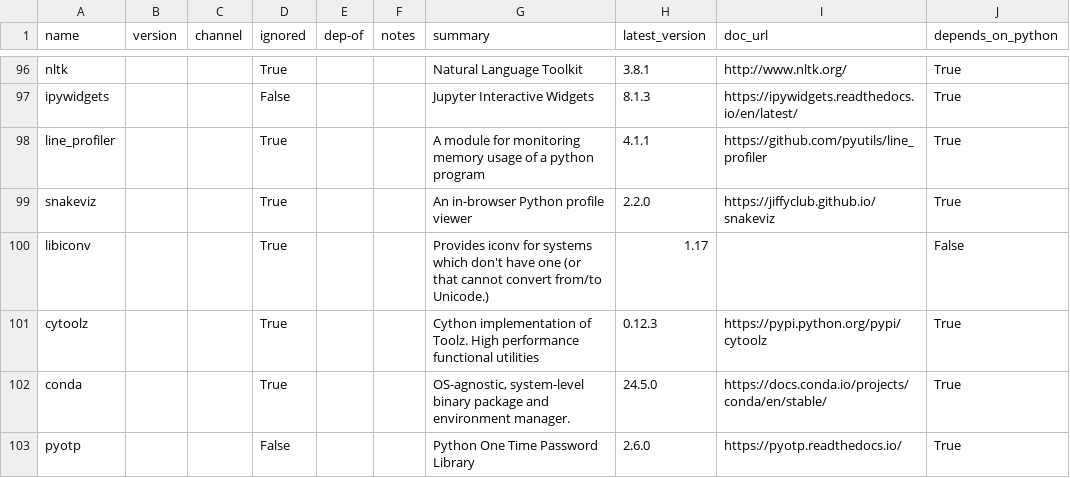
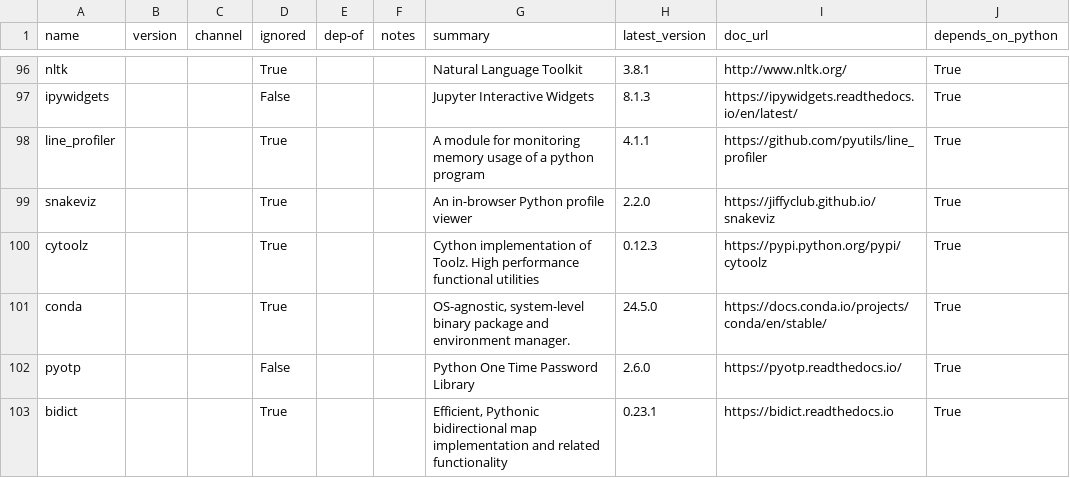
Before and after one commit to ickc/bootstrapping-os-environments, a CSV file: conda/conda.csv, drawn as a sheet; only a part is shown, gaps mark what is left out; the shorter side is filled out with more unchanged rows; the diff names each change by its address in the sheet, - before the commit and + after, or states it on an @@ line.

Commit message:
migrate libiconv

```diff
--- a/conda/conda.csv
+++ b/conda/conda.csv
-row 100: libiconv |  |  | True |  |  | Provides iconv for systems which don't have one (or that cannot convert from/to Unicode.) | 1.17 |  | False
```
Also changed, not shown: conda/system.csv.
